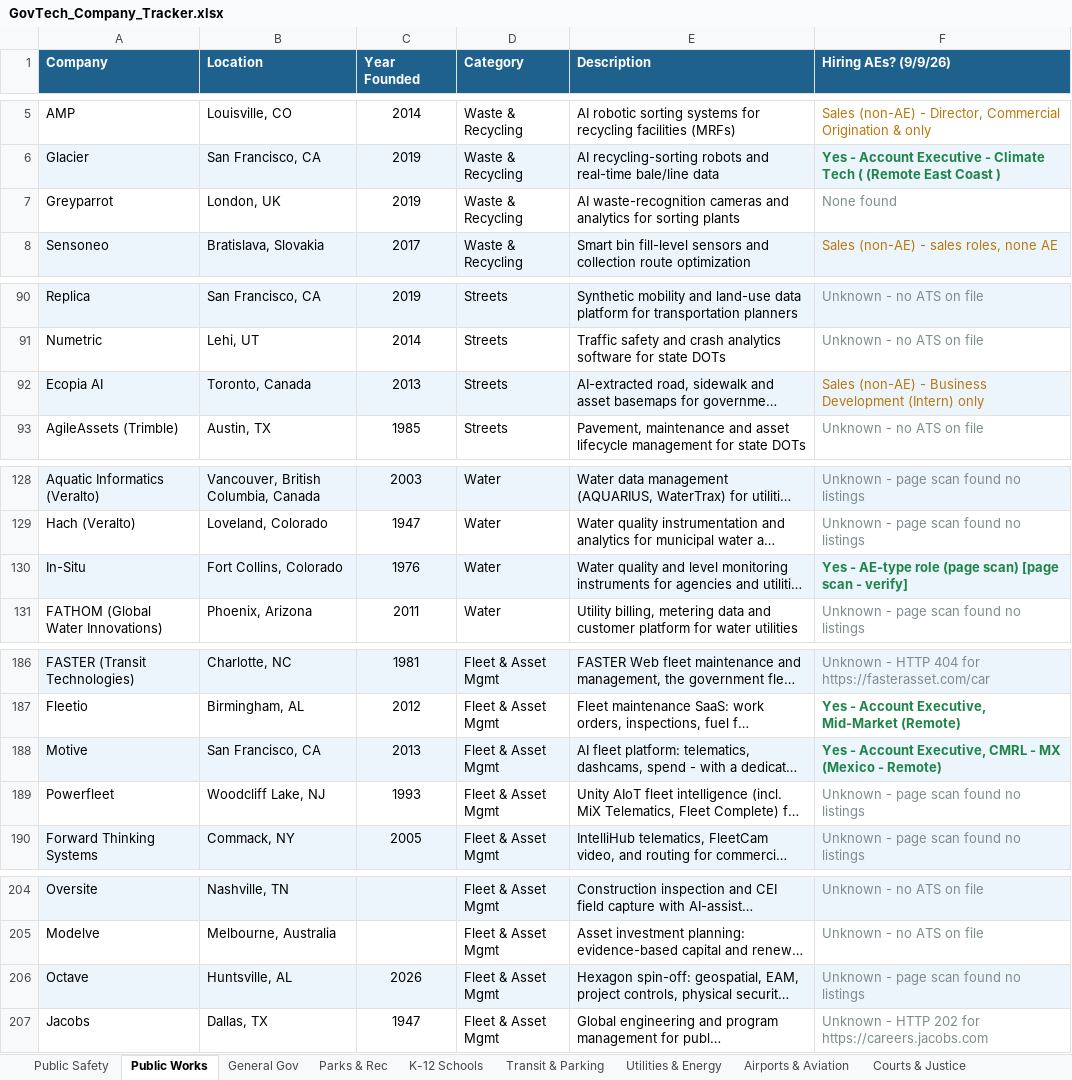
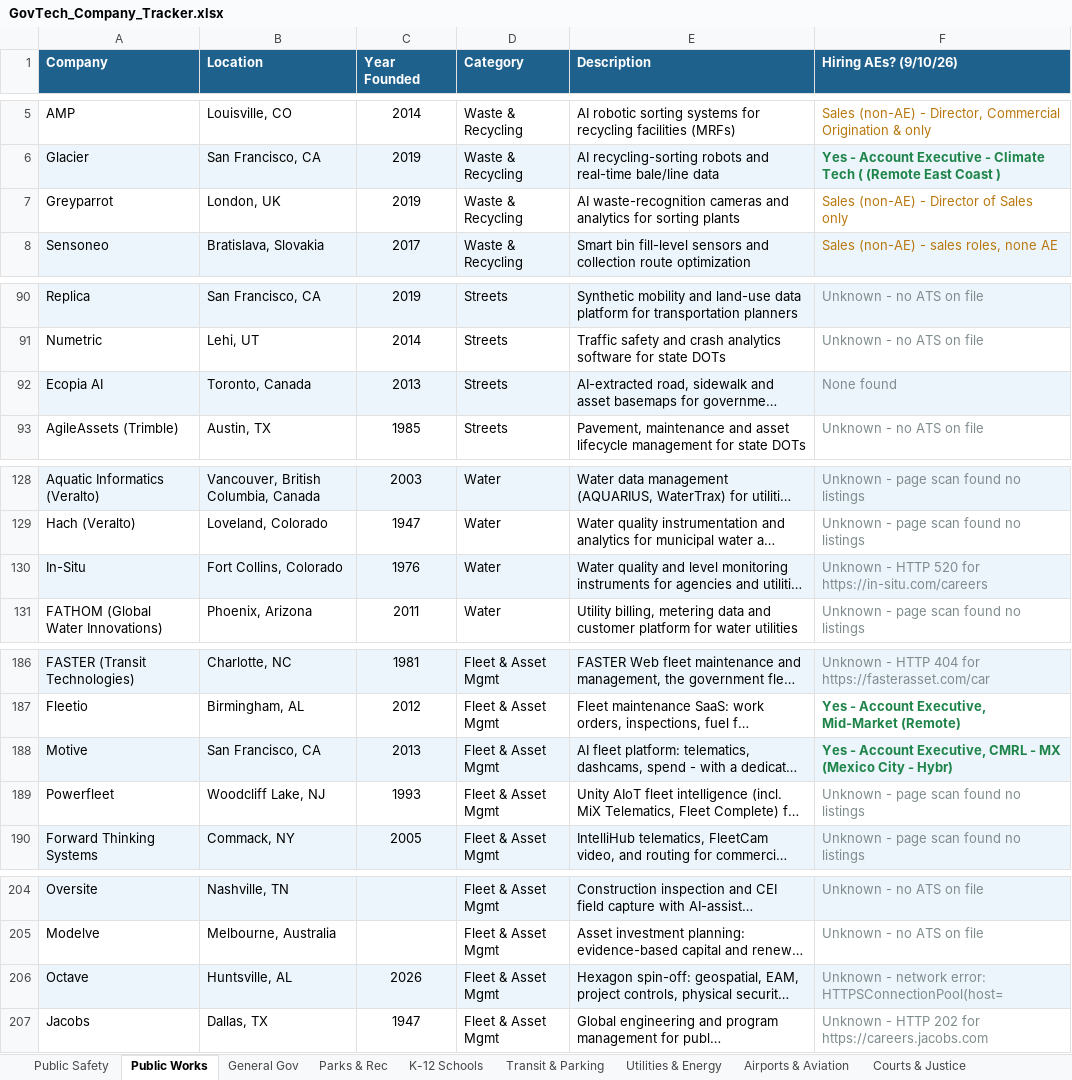
Before and after one commit to westjw/govtech-dock, an Excel workbook: exports/GovTech_Company_Tracker.xlsx, sheet Public Works, drawn as a sheet; only a part is shown, gaps mark what is left out; long unchanged cells end in …; values as stored, in another font and other column widths than the file's, no borders; the diff names each change by its address in the sheet, - before the commit and + after, or states it on an @@ line.

```diff
--- a/exports/GovTech_Company_Tracker.xlsx (sheet Public Works)
+++ b/exports/GovTech_Company_Tracker.xlsx (sheet Public Works)
-F1: Hiring AEs? (9/9/26)
+F1: Hiring AEs? (9/10/26)
-F7 (Hiring AEs? (9/10/26)): None found
+F7 (Hiring AEs? (9/10/26)): Sales (non-AE) - Director of Sales only
-F7 text colour: #7F8C8D
+F7 text colour: #B9770E
-F92 (Hiring AEs? (9/10/26)): Sales (non-AE) - Business Development (Intern) only
+F92 (Hiring AEs? (9/10/26)): None found
-F92 text colour: #B9770E
+F92 text colour: #7F8C8D
-F130 (Hiring AEs? (9/10/26)): Yes - AE-type role (page scan) [page scan - verify]
+F130 (Hiring AEs? (9/10/26)): Unknown - HTTP 520 for https://in-situ.com/careers
@@ F130 bold: on → off, text colour: #1E8449 → #7F8C8D @@
-F188 (Hiring AEs? (9/10/26)): …MX (Mexico - Remote)
+F188 (Hiring AEs? (9/10/26)): …MX (Mexico City - Hybr)
-F206 (Hiring AEs? (9/10/26)): Unknown - page scan found no listings
+F206 (Hiring AEs? (9/10/26)): Unknown - network error: HTTPSConnectionPool(host=
```
Also changed, not shown: sheet Parks & Rec, sheet General Gov, sheet K-12 Schools, sheet Transit & Parking, sheet Public Safety, sheet Airports & Aviation, 5 more sheets.
